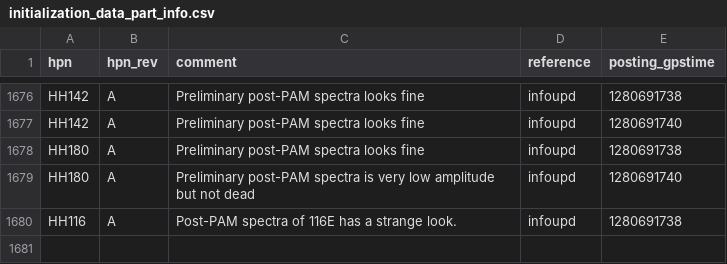
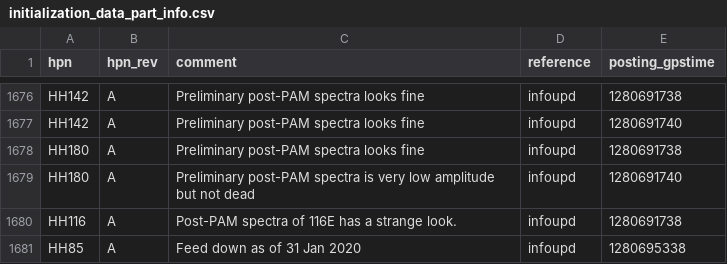
Before and after one commit to HERA-Team/hera_cm_db_updates, a CSV file: initialization_data_part_info.csv, drawn as a sheet; only a part is shown, gaps mark what is left out.

```diff
--- a/initialization_data_part_info.csv
+++ b/initialization_data_part_info.csv
@@ -1680 +1680,2 @@ HH180,A,Preliminary post-PAM spectra is very low amplitude but not dead,infoupd,
 HH116,A,Post-PAM spectra of 116E has a strange look.,infoupd,1280691738
+HH85,A,Feed down as of 31 Jan 2020,infoupd,1280695338
```
Also changed, not shown: 1 other file.
